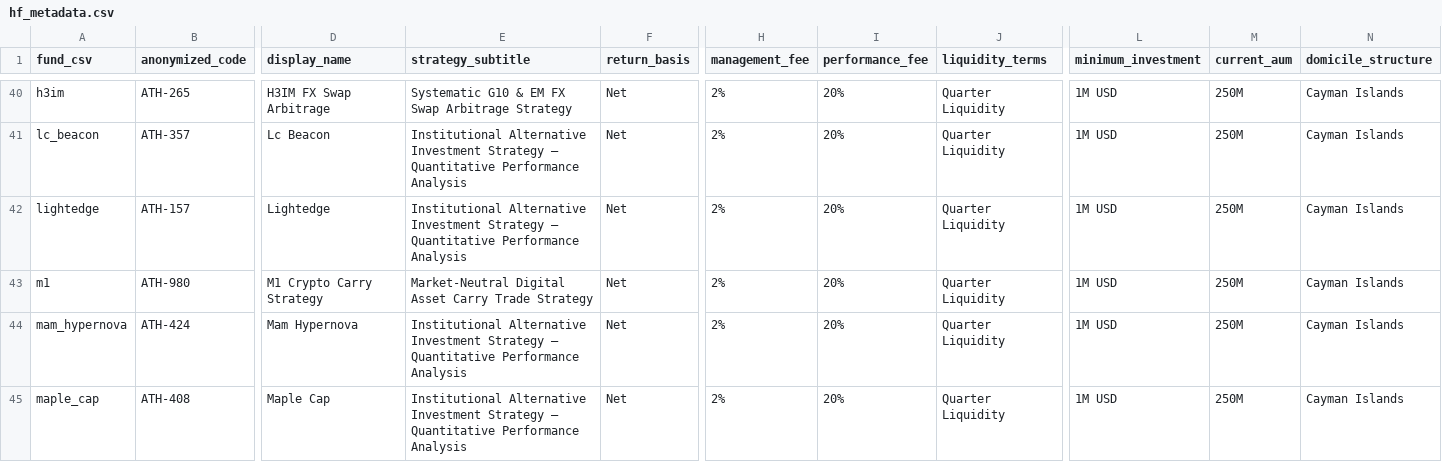
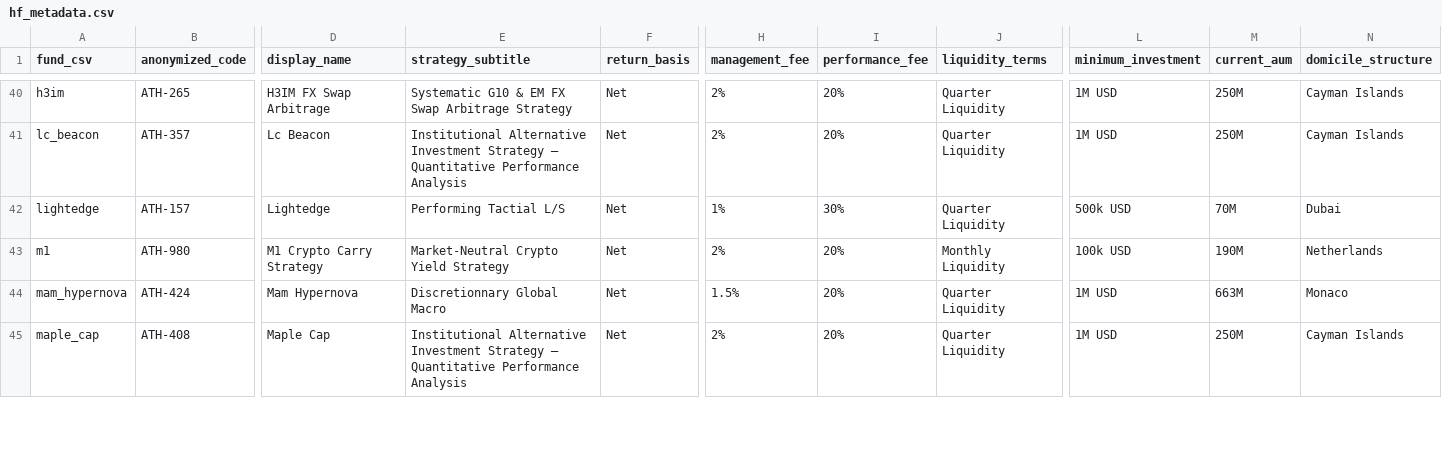
Before and after one commit to arthurdhonneur7/athenee_hf_portfolio, a CSV file: data/hf_metadata.csv, drawn as a sheet; only a part is shown, gaps mark what is left out; the diff covers the shown part only; the diff names each change by its address in the sheet, - before the commit and + after, or states it on an @@ line.

Commit message:
was at dubai and NY qlumina

```diff
--- a/data/hf_metadata.csv
+++ b/data/hf_metadata.csv
-E42 (strategy_subtitle): Institutional Alternative Investment Strategy — Quantitative Performance Analysis
+E42 (strategy_subtitle): Performing Tactial L/S
-H42 (management_fee): 2%
+H42 (management_fee): 1%
-I42 (performance_fee): 20%
+I42 (performance_fee): 30%
-L42 (minimum_investment): 1M USD
+L42 (minimum_investment): 500k USD
-M42 (current_aum): 250M
+M42 (current_aum): 70M
-N42 (domicile_structure): Cayman Islands
+N42 (domicile_structure): Dubai
-E43 (strategy_subtitle): Market-Neutral Digital Asset Carry Trade Strategy
+E43 (strategy_subtitle): Market-Neutral Crypto Yield Strategy
-J43 (liquidity_terms): Quarter Liquidity
+J43 (liquidity_terms): Monthly Liquidity
-L43 (minimum_investment): 1M USD
+L43 (minimum_investment): 100k USD
-M43 (current_aum): 250M
+M43 (current_aum): 190M
-N43 (domicile_structure): Cayman Islands
+N43 (domicile_structure): Netherlands
-E44 (strategy_subtitle): Institutional Alternative Investment Strategy — Quantitative Performance Analysis
+E44 (strategy_subtitle): Discretionnary Global Macro
-H44 (management_fee): 2%
+H44 (management_fee): 1.5%
-M44 (current_aum): 250M
+M44 (current_aum): 663M
-N44 (domicile_structure): Cayman Islands
+N44 (domicile_structure): Monaco
```
Also changed, not shown: 74 edited cells elsewhere in this file, third_party_marketing/confidential_fund_mapping.csv, third_party_marketing/fund_database.csv, 1 other file.
